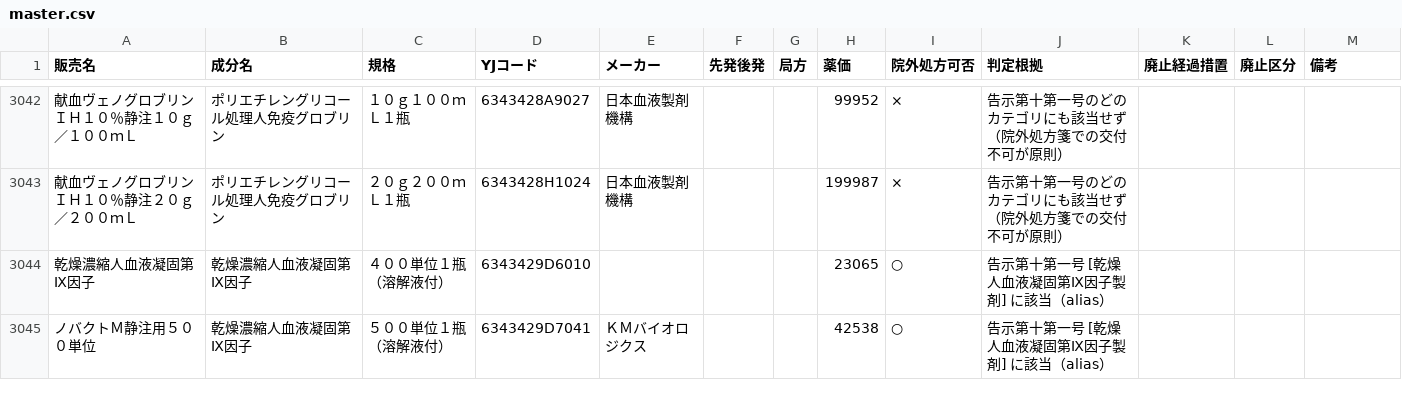
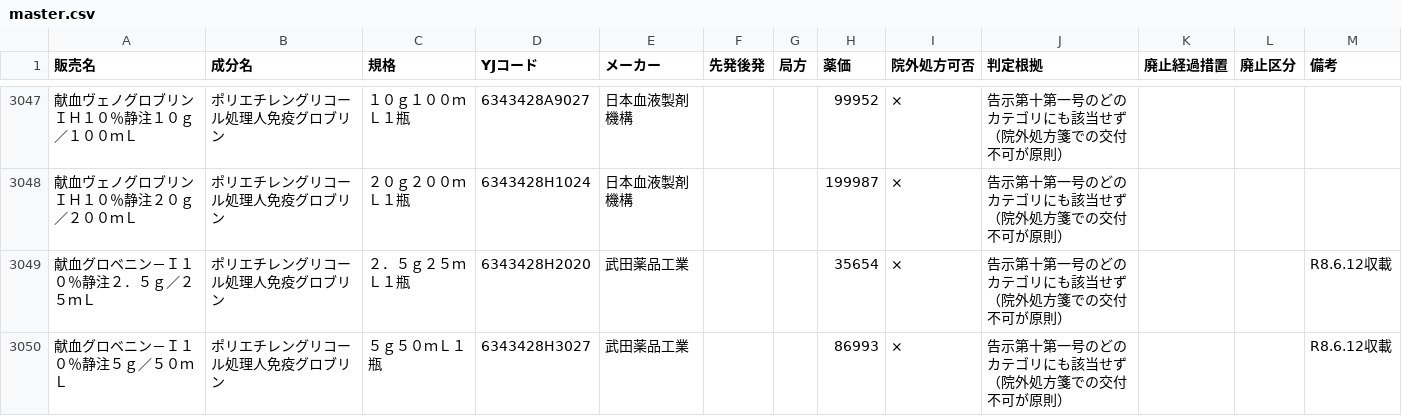
Before and after one commit to oedopharmacy/chusha-kahi, a CSV file: data/master.csv, drawn as a sheet; only a part is shown, gaps mark what is left out; the shorter side is filled out with more unchanged rows; the diff covers the shown part only; the diff names each change by its address in the sheet, - before the commit and + after, or states it on an @@ line.

```diff
--- a/data/master.csv
+++ b/data/master.csv
+row 3049: 献血グロベニン－Ｉ１０％静注２．５ｇ／２５ｍＬ | ポリエチレングリコール処理人免疫グロブリン | ２．５ｇ２５ｍＬ１瓶 | 6343428H2020 | 武田薬品工業 |  |  | 35654 | × | 告示第十第一号のどのカテゴリにも該当せず（院外処方箋での交付不可が原則） |  |  | R8.6.12収載
+row 3050: 献血グロベニン－Ｉ１０％静注５ｇ／５０ｍＬ | ポリエチレングリコール処理人免疫グロブリン | ５ｇ５０ｍＬ１瓶 | 6343428H3027 | 武田薬品工業 |  |  | 86993 | × | 告示第十第一号のどのカテゴリにも該当せず（院外処方箋での交付不可が原則） |  |  | R8.6.12収載
```
Also changed, not shown: 7 added rows and 4 edited cells elsewhere in this file, data/review.csv, data/yakka_chusha_raw.csv, 3 other files.
